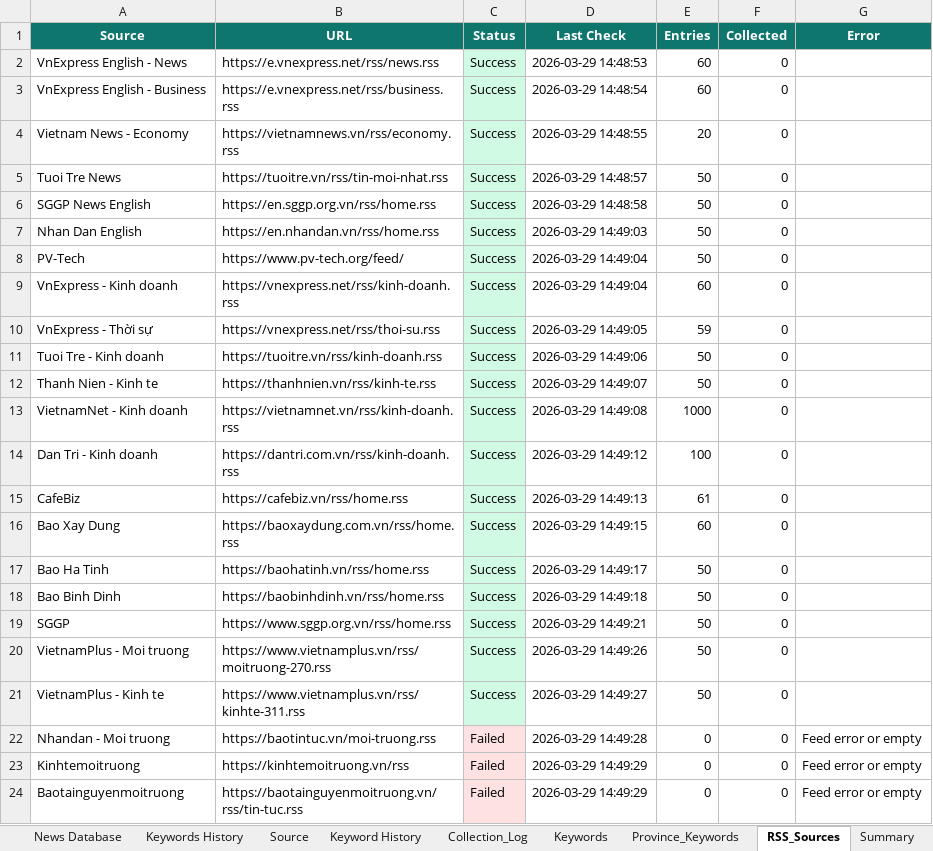
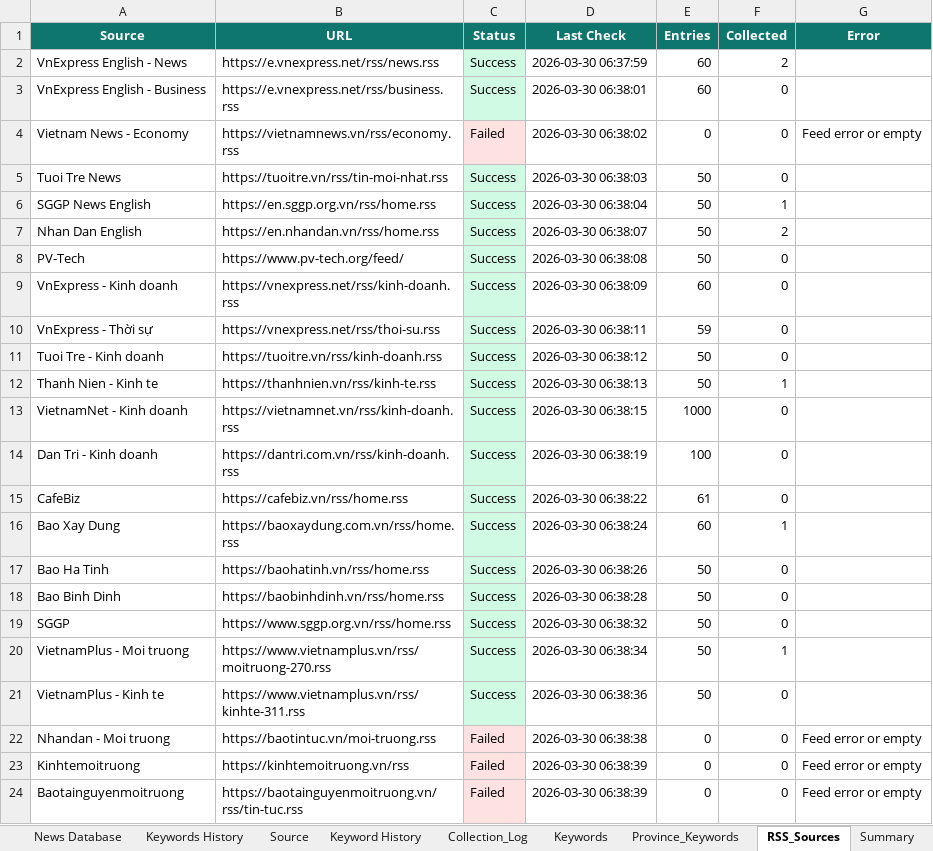
Before and after one commit to hms4792/vietnam-infra-news, an Excel workbook: data/database/Vietnam_Infra_News_Database_Final.xlsx, sheet RSS_Sources, drawn as a sheet; only a part is shown; values as stored, in another font and other column widths than the file's, no borders; the diff covers the shown part only; the diff names each change by its address in the sheet, - before the commit and + after, or states it on an @@ line.

```diff
--- a/data/database/Vietnam_Infra_News_Database_Final.xlsx (sheet RSS_Sources)
+++ b/data/database/Vietnam_Infra_News_Database_Final.xlsx (sheet RSS_Sources)
-D2 (Last Check): 2026-03-29 14:48:53
+D2 (Last Check): 2026-03-30 06:37:59
-F2 (Collected): 0
+F2 (Collected): 2
-D3 (Last Check): 2026-03-29 14:48:54
+D3 (Last Check): 2026-03-30 06:38:01
-C4 (Status): Success
+C4 (Status): Failed
-C4 fill: #D1FAE5
+C4 fill: #FEE2E2
-D4 (Last Check): 2026-03-29 14:48:55
+D4 (Last Check): 2026-03-30 06:38:02
-E4 (Entries): 20
+E4 (Entries): 0
-G4 (Error): (empty)
+G4 (Error): Feed error or empty
-D5 (Last Check): 2026-03-29 14:48:57
+D5 (Last Check): 2026-03-30 06:38:03
-D6 (Last Check): 2026-03-29 14:48:58
+D6 (Last Check): 2026-03-30 06:38:04
-F6 (Collected): 0
+F6 (Collected): 1
-D7 (Last Check): 2026-03-29 14:49:03
+D7 (Last Check): 2026-03-30 06:38:07
-F7 (Collected): 0
+F7 (Collected): 2
-D8 (Last Check): 2026-03-29 14:49:04
+D8 (Last Check): 2026-03-30 06:38:08
-D9 (Last Check): 2026-03-29 14:49:04
+D9 (Last Check): 2026-03-30 06:38:09
-D10 (Last Check): 2026-03-29 14:49:05
+D10 (Last Check): 2026-03-30 06:38:11
-D11 (Last Check): 2026-03-29 14:49:06
+D11 (Last Check): 2026-03-30 06:38:12
-D12 (Last Check): 2026-03-29 14:49:07
+D12 (Last Check): 2026-03-30 06:38:13
-F12 (Collected): 0
+F12 (Collected): 1
-D13 (Last Check): 2026-03-29 14:49:08
+D13 (Last Check): 2026-03-30 06:38:15
-D14 (Last Check): 2026-03-29 14:49:12
+D14 (Last Check): 2026-03-30 06:38:19
-D15 (Last Check): 2026-03-29 14:49:13
+D15 (Last Check): 2026-03-30 06:38:22
-D16 (Last Check): 2026-03-29 14:49:15
+D16 (Last Check): 2026-03-30 06:38:24
-F16 (Collected): 0
+F16 (Collected): 1
-D17 (Last Check): 2026-03-29 14:49:17
+D17 (Last Check): 2026-03-30 06:38:26
-D18 (Last Check): 2026-03-29 14:49:18
+D18 (Last Check): 2026-03-30 06:38:28
-D19 (Last Check): 2026-03-29 14:49:21
+D19 (Last Check): 2026-03-30 06:38:32
-D20 (Last Check): 2026-03-29 14:49:26
+D20 (Last Check): 2026-03-30 06:38:34
-F20 (Collected): 0
+F20 (Collected): 1
-D21 (Last Check): 2026-03-29 14:49:27
+D21 (Last Check): 2026-03-30 06:38:36
-D22 (Last Check): 2026-03-29 14:49:28
+D22 (Last Check): 2026-03-30 06:38:38
-D23:D24 (Last Check): 2026-03-29 14:49:29
+D23:D24 (Last Check): 2026-03-30 06:38:39
```
Also changed, not shown: 10 edited cells elsewhere in this sheet, sheet News Database, sheet Keywords History, sheet Source, sheet Summary, sheet Collection_Log, 2 other files.
